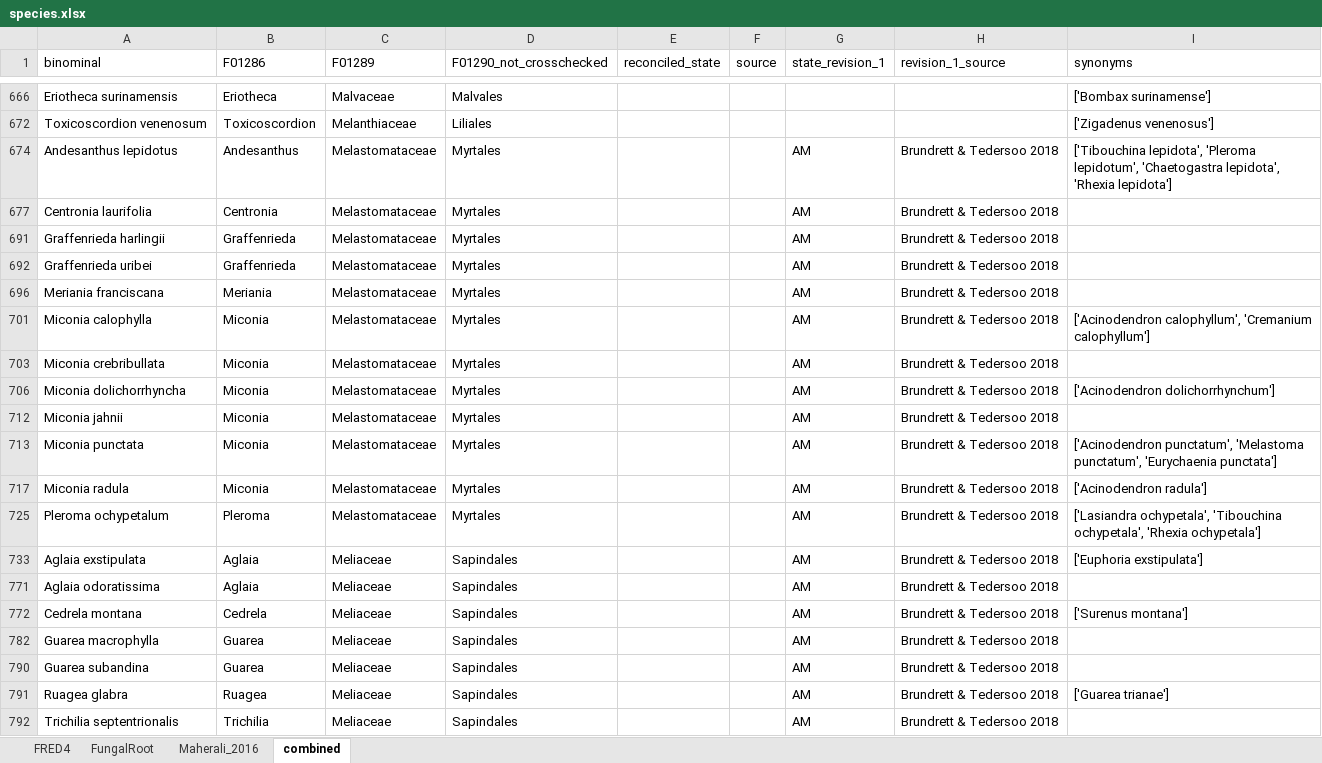
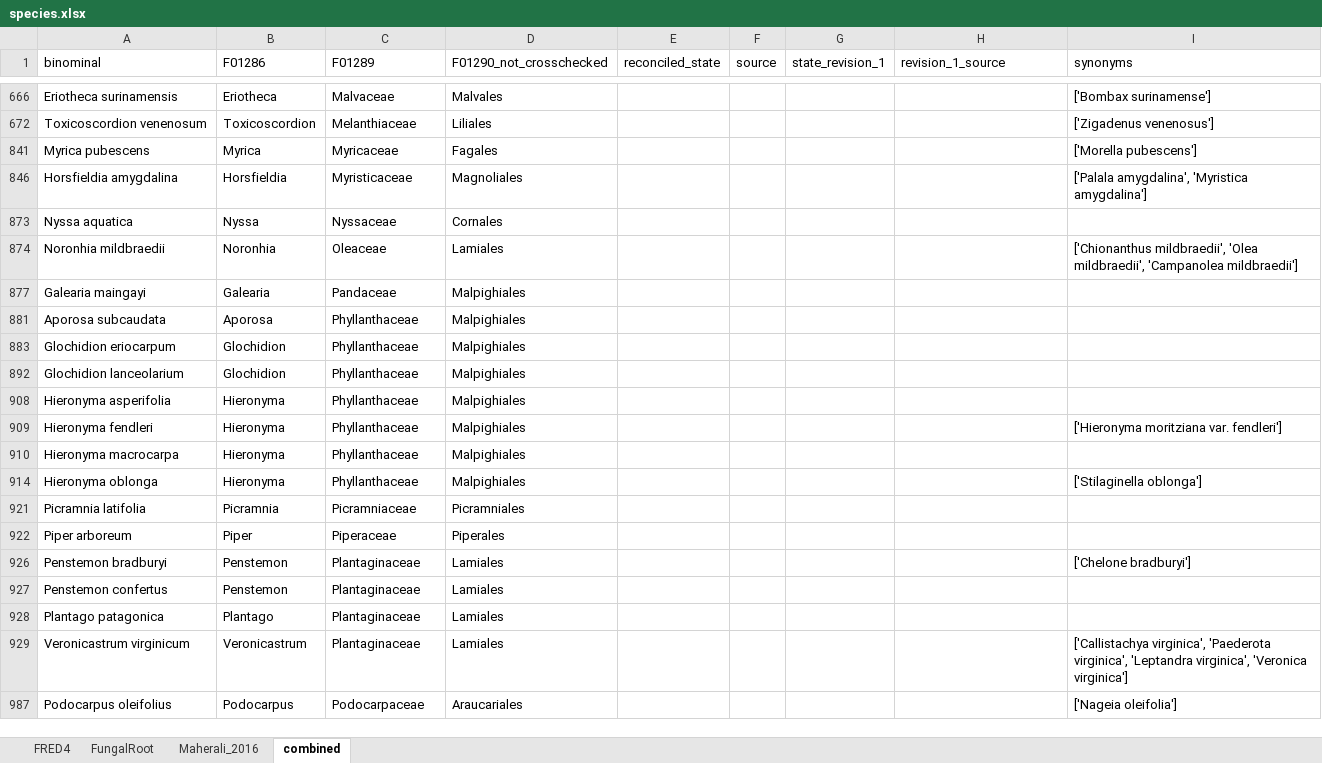
Before and after one commit to anoban/wsu, an Excel workbook: data/chapter2/FRED/subsets/species.xlsx, sheet combined, drawn as a sheet; only a part is shown, gaps mark what is left out; the shorter side is filled out with more unchanged rows; values as stored, in another font and other column widths than the file's, no borders; table styles not drawn; the diff covers the shown part only; the diff names each change by its address in the sheet, - before the commit and + after, or states it on an @@ line.

Commit message:
modified:   R/notebooks/MRPMM.ipynb 	modified:   data/chapter2/Brundrett and Tedersoo 2018 - mycorrhizal associations.xlsx 	renamed:    data/chapter2/FRED/subsets/species.txt -> data/chapter2/FRED/subsets/species.changelog 	modified:   data/chapter2/FRED/subsets/species.xlsx

```diff
--- a/data/chapter2/FRED/subsets/species.xlsx (sheet combined)
+++ b/data/chapter2/FRED/subsets/species.xlsx (sheet combined)
@@ row 674 hidden: Andesanthus lepidotus | Andesanthus | Melastomataceae | Myrtales |  |  | AM | Brundrett & Tedersoo 2018 | ['Tibouchina lepidota', 'Pleroma lepidotum', 'Chaetogastra lepidota', 'Rhexia lepidota'] @@
@@ row 677 hidden: Centronia laurifolia | Centronia | Melastomataceae | Myrtales |  |  | AM | Brundrett & Tedersoo 2018 @@
@@ row 691 hidden: Graffenrieda harlingii | Graffenrieda | Melastomataceae | Myrtales |  |  | AM | Brundrett & Tedersoo 2018 @@
@@ row 692 hidden: Graffenrieda uribei | Graffenrieda | Melastomataceae | Myrtales |  |  | AM | Brundrett & Tedersoo 2018 @@
@@ row 696 hidden: Meriania franciscana | Meriania | Melastomataceae | Myrtales |  |  | AM | Brundrett & Tedersoo 2018 @@
@@ row 701 hidden: Miconia calophylla | Miconia | Melastomataceae | Myrtales |  |  | AM | Brundrett & Tedersoo 2018 | ['Acinodendron calophyllum', 'Cremanium calophyllum'] @@
@@ row 703 hidden: Miconia crebribullata | Miconia | Melastomataceae | Myrtales |  |  | AM | Brundrett & Tedersoo 2018 @@
@@ row 706 hidden: Miconia dolichorrhyncha | Miconia | Melastomataceae | Myrtales |  |  | AM | Brundrett & Tedersoo 2018 | ['Acinodendron dolichorrhynchum'] @@
@@ row 712 hidden: Miconia jahnii | Miconia | Melastomataceae | Myrtales |  |  | AM | Brundrett & Tedersoo 2018 @@
@@ row 713 hidden: Miconia punctata | Miconia | Melastomataceae | Myrtales |  |  | AM | Brundrett & Tedersoo 2018 | ['Acinodendron punctatum', 'Melastoma punctatum', 'Eurychaenia punctata'] @@
@@ row 717 hidden: Miconia radula | Miconia | Melastomataceae | Myrtales |  |  | AM | Brundrett & Tedersoo 2018 | ['Acinodendron radula'] @@
@@ row 725 hidden: Pleroma ochypetalum | Pleroma | Melastomataceae | Myrtales |  |  | AM | Brundrett & Tedersoo 2018 | ['Lasiandra ochypetala', 'Tibouchina ochypetala', 'Rhexia ochypetala'] @@
@@ row 733 hidden: Aglaia exstipulata | Aglaia | Meliaceae | Sapindales |  |  | AM | Brundrett & Tedersoo 2018 | ['Euphoria exstipulata'] @@
@@ row 771 hidden: Aglaia odoratissima | Aglaia | Meliaceae | Sapindales |  |  | AM | Brundrett & Tedersoo 2018 @@
@@ row 772 hidden: Cedrela montana | Cedrela | Meliaceae | Sapindales |  |  | AM | Brundrett & Tedersoo 2018 | ['Surenus montana'] @@
@@ row 782 hidden: Guarea macrophylla | Guarea | Meliaceae | Sapindales |  |  | AM | Brundrett & Tedersoo 2018 @@
@@ row 790 hidden: Guarea subandina | Guarea | Meliaceae | Sapindales |  |  | AM | Brundrett & Tedersoo 2018 @@
@@ row 791 hidden: Ruagea glabra | Ruagea | Meliaceae | Sapindales |  |  | AM | Brundrett & Tedersoo 2018 | ['Guarea trianae'] @@
@@ row 792 hidden: Trichilia septentrionalis | Trichilia | Meliaceae | Sapindales |  |  | AM | Brundrett & Tedersoo 2018 @@
```
Also changed, not shown: 23 removed rows, 118 hidden or unhidden rows and 10 edited cells elsewhere in this sheet, hidden cells, data/chapter2/Brundrett and Tedersoo 2018 - mycorrhizal associations.xlsx, 2 other files.
